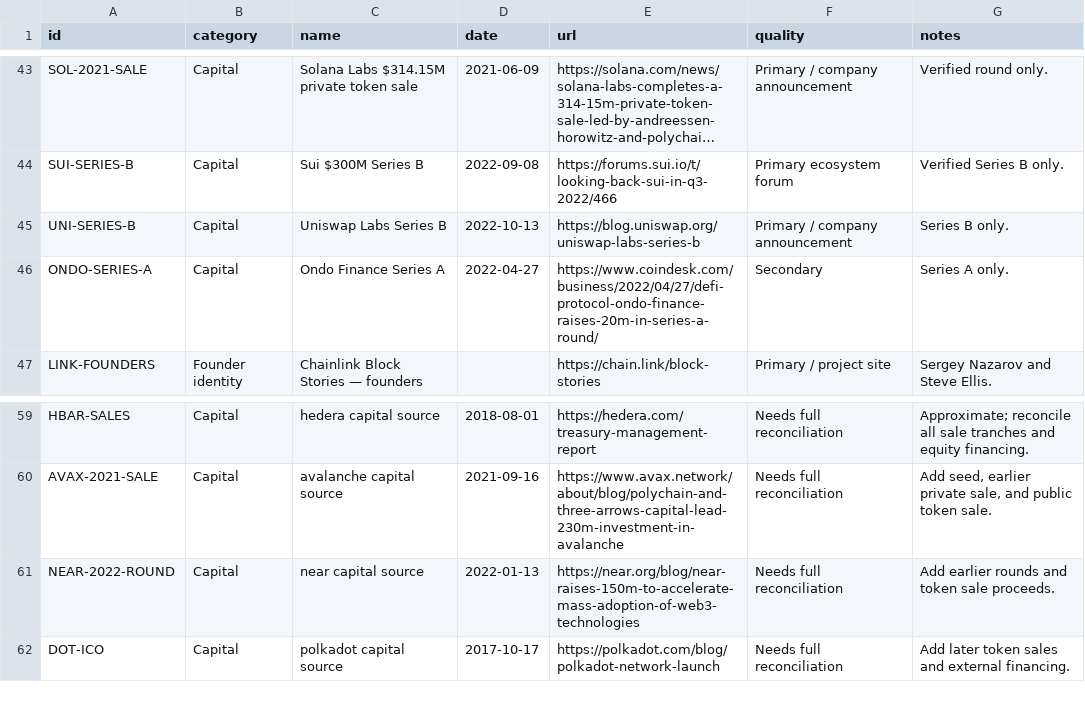
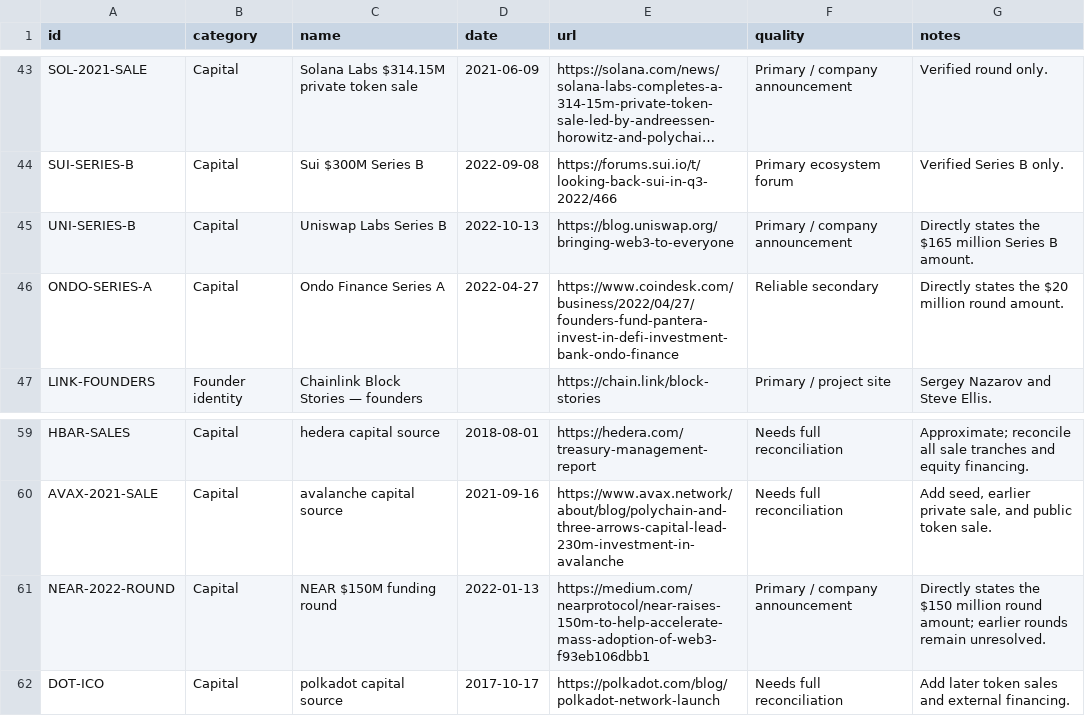
Before and after one commit to vzbrv/crypto-founders-wealth-ranking, a CSV file: data/research/source_catalog.csv, drawn as a sheet; only a part is shown, gaps mark what is left out; long unchanged cells end in …; the diff covers the shown part only; the diff names each change by its address in the sheet, - before the commit and + after, or states it on an @@ line.

```diff
--- a/data/research/source_catalog.csv
+++ b/data/research/source_catalog.csv
-E45 (url): https://blog.uniswap.org/uniswap-labs-series-b
+E45 (url): https://blog.uniswap.org/bringing-web3-to-everyone
-G45 (notes): Series B only.
+G45 (notes): Directly states the $165 million Series B amount.
-E46 (url): https://www.coindesk.com/business/2022/04/27/defi-protocol-ondo-finance-raises-20m-in-series-a-round/
+E46 (url): https://www.coindesk.com/business/2022/04/27/founders-fund-pantera-invest-in-defi-investment-bank-ondo-finance
-F46 (quality): Secondary
+F46 (quality): Reliable secondary
-G46 (notes): Series A only.
+G46 (notes): Directly states the $20 million round amount.
-C61 (name): near capital source
+C61 (name): NEAR $150M funding round
-E61 (url): https://near.org/blog/near-raises-150m-to-accelerate-mass-adoption-of-web3-technologies
+E61 (url): https://medium.com/nearprotocol/near-raises-150m-to-help-accelerate-mass-adoption-of-web3-f93eb106dbb1
-F61 (quality): Needs full reconciliation
+F61 (quality): Primary / company announcement
-G61 (notes): Add earlier rounds and token sale proceeds.
+G61 (notes): Directly states the $150 million round amount; earlier rounds remain unresolved.
```
Also changed, not shown: 50 edited cells elsewhere in this file, data/research/provisional_capital_events.csv, data/research/provisional_market_data.csv, 6 other files.
